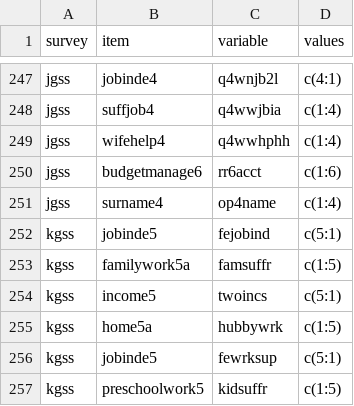
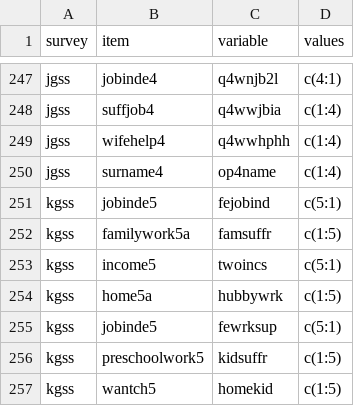
Before and after one commit to fsolt/dcpo_gender_roles, a CSV file: data-raw/surveys_egr.csv, drawn as a sheet; only a part is shown, gaps mark what is left out; the shorter side is filled out with more unchanged rows.

Commit message:
omit jgss budgetmanage6 (not ordinal)

```diff
--- a/data-raw/surveys_egr.csv
+++ b/data-raw/surveys_egr.csv
@@ -249,3 +249,2 @@ jgss,suffjob4,q4wwjbia,c(1:4)
 jgss,wifehelp4,q4wwhphh,c(1:4)
-jgss,budgetmanage6,rr6acct,c(1:6)
 jgss,surname4,op4name,c(1:4)
```
